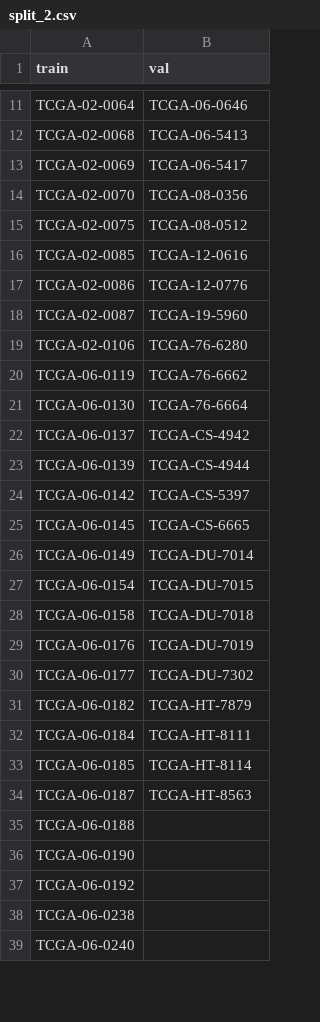
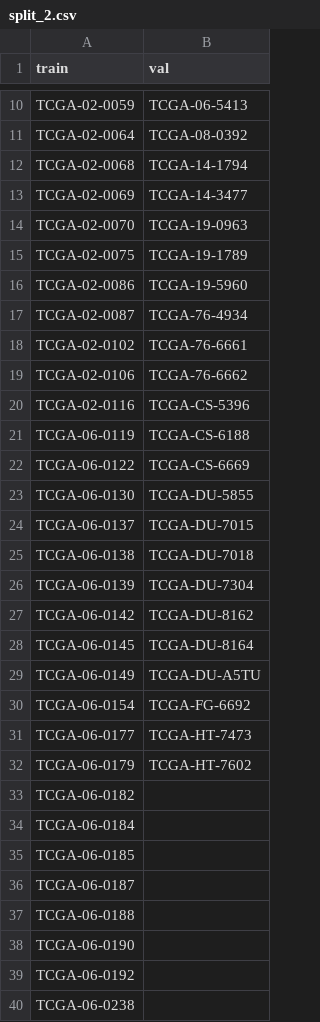
Before and after one commit to allaaamr/MMContraFuse, a CSV file: data/splits/split_2.csv, drawn as a sheet; only a part is shown, gaps mark what is left out; the shorter side is filled out with more unchanged rows; removed rows and columns are numbered as before the commit, all else as after; the diff covers the shown part only; the diff names each change by its address in the sheet, - before the commit and + after, or states it on an @@ line.

```diff
--- a/data/splits/split_2.csv
+++ b/data/splits/split_2.csv
+row 10: TCGA-02-0059 | TCGA-06-5413
-B11 (val): TCGA-06-0646
+B11 (val): TCGA-08-0392
-B12 (val): TCGA-06-5413
+B12 (val): TCGA-14-1794
-B13 (val): TCGA-06-5417
+B13 (val): TCGA-14-3477
-B14 (val): TCGA-08-0356
+B14 (val): TCGA-19-0963
-B15 (val): TCGA-08-0512
+B15 (val): TCGA-19-1789
-row 16: TCGA-02-0085 | TCGA-12-0616
-B16 (val): TCGA-12-0776
+B16 (val): TCGA-19-5960
-B17 (val): TCGA-19-5960
+B17 (val): TCGA-76-4934
+row 18: TCGA-02-0102 | TCGA-76-6661
-B19 (val): TCGA-76-6280
+B19 (val): TCGA-76-6662
+row 20: TCGA-02-0116 | TCGA-CS-5396
-B21 (val): TCGA-76-6662
+B21 (val): TCGA-CS-6188
+row 22: TCGA-06-0122 | TCGA-CS-6669
-B23 (val): TCGA-76-6664
+B23 (val): TCGA-DU-5855
-B24 (val): TCGA-CS-4942
+B24 (val): TCGA-DU-7015
+row 25: TCGA-06-0138 | TCGA-DU-7018
-B26 (val): TCGA-CS-4944
+B26 (val): TCGA-DU-7304
-B27 (val): TCGA-CS-5397
+B27 (val): TCGA-DU-8162
-B28 (val): TCGA-CS-6665
+B28 (val): TCGA-DU-8164
-B29 (val): TCGA-DU-7014
+B29 (val): TCGA-DU-A5TU
-B30 (val): TCGA-DU-7015
+B30 (val): TCGA-FG-6692
-row 28: TCGA-06-0158 | TCGA-DU-7018
-row 29: TCGA-06-0176 | TCGA-DU-7019
-B31 (val): TCGA-DU-7302
+B31 (val): TCGA-HT-7473
+row 32: TCGA-06-0179 | TCGA-HT-7602
-B33 (val): TCGA-HT-7879
+B33 (val): (empty)
-B34 (val): TCGA-HT-8111
+B34 (val): (empty)
-B35 (val): TCGA-HT-8114
+B35 (val): (empty)
-B36 (val): TCGA-HT-8563
+B36 (val): (empty)
```
Also changed, not shown: 14 added rows, 18 removed rows and 11 edited cells elsewhere in this file, data/splits/split_0.csv, data/splits/split_1.csv, 22 other files.
